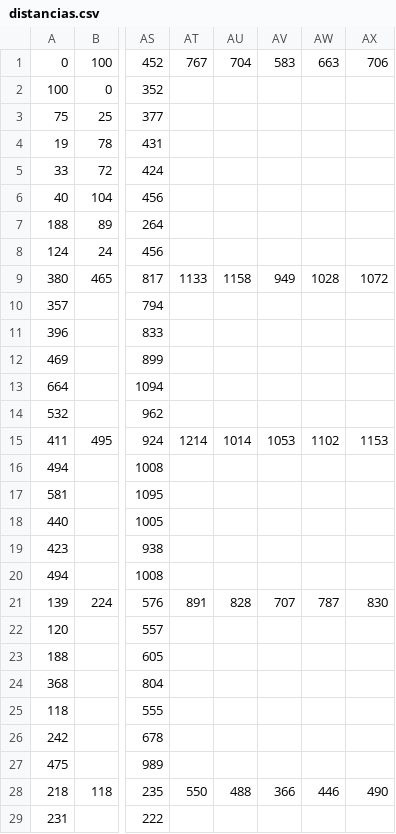
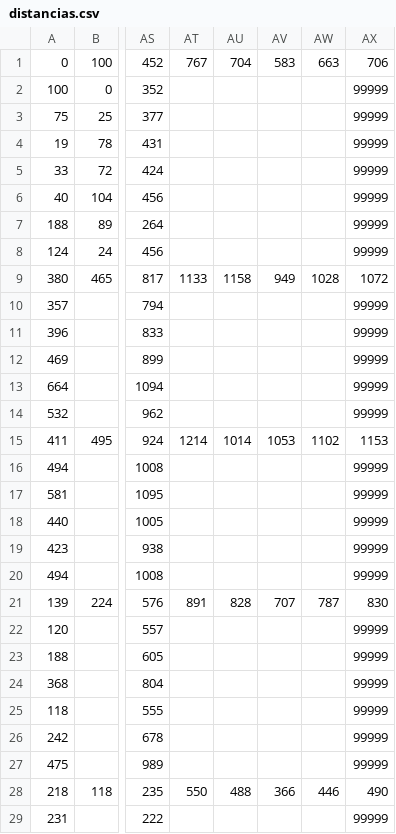
Before and after one commit to jufeplasa/TravelBus_Project, a CSV file: TravelBus/src/data/distancias.csv, drawn as a sheet; only a part is shown, gaps mark what is left out; the diff covers the shown part only; the diff names each change by its address in the sheet, - before the commit and + after, or states it on an @@ line.

```diff
--- a/TravelBus/src/data/distancias.csv
+++ b/TravelBus/src/data/distancias.csv
-AX2:AX8: (empty)
+AX2:AX8: 99999
-AX10:AX14: (empty)
+AX10:AX14: 99999
-AX16:AX20: (empty)
+AX16:AX20: 99999
-AX22:AX27: (empty)
+AX22:AX27: 99999
-AX29: (empty)
+AX29: 99999
```
Also changed, not shown: 13 edited cells elsewhere in this file, TravelBus/bin/data/distancias.csv, 4 other files.
